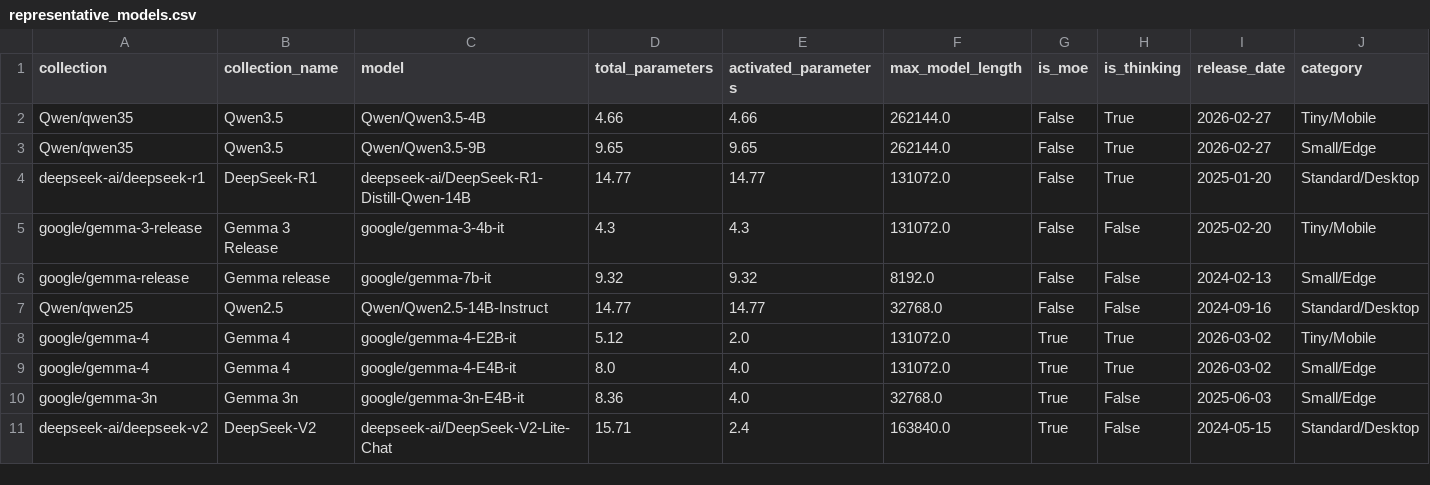
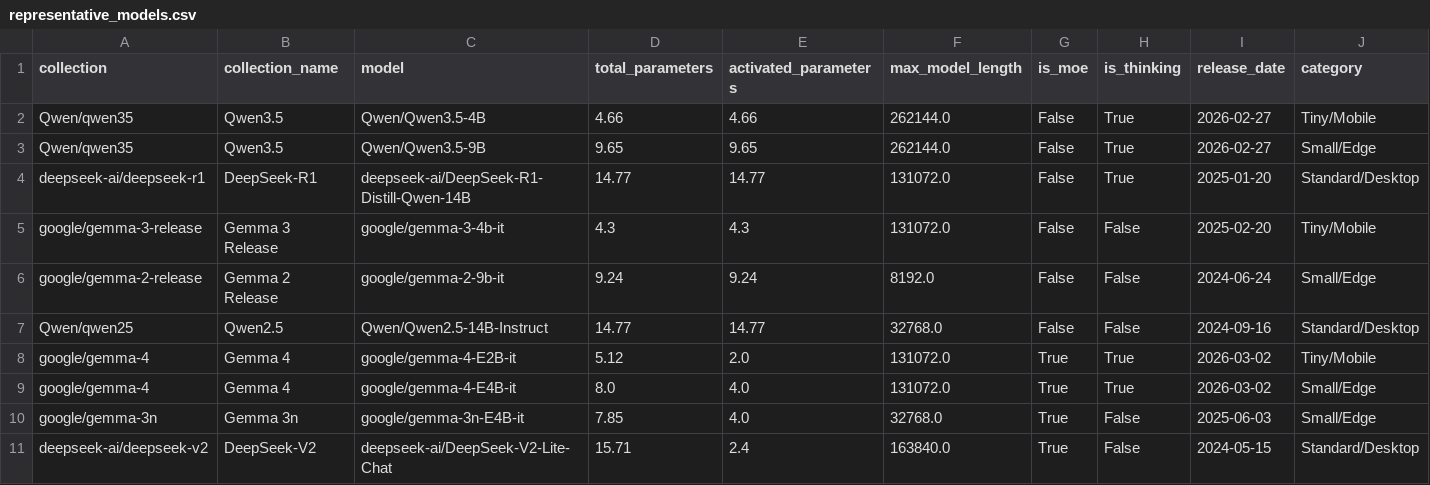
Before and after one commit to diogogmatos/eco-evolution-of-llms, a CSV file: model-selection/representative_models.csv, drawn as a sheet.

```diff
--- a/model-selection/representative_models.csv
+++ b/model-selection/representative_models.csv
@@ -5,3 +5,3 @@ deepseek-ai/deepseek-r1,DeepSeek-R1,deepseek-ai/DeepSeek-R1-Distill-Qwen-14B,14.
 google/gemma-3-release,Gemma 3 Release,google/gemma-3-4b-it,4.3,4.3,131072.0,False,False,2025-02-20,Tiny/Mobile
-google/gemma-release,Gemma release,google/gemma-7b-it,9.32,9.32,8192.0,False,False,2024-02-13,Small/Edge
+google/gemma-2-release,Gemma 2 Release,google/gemma-2-9b-it,9.24,9.24,8192.0,False,False,2024-06-24,Small/Edge
 Qwen/qwen25,Qwen2.5,Qwen/Qwen2.5-14B-Instruct,14.77,14.77,32768.0,False,False,2024-09-16,Standard/Desktop
@@ -9,3 +9,3 @@ google/gemma-4,Gemma 4,google/gemma-4-E2B-it,5.12,2.0,131072.0,True,True,2026-03
 google/gemma-4,Gemma 4,google/gemma-4-E4B-it,8.0,4.0,131072.0,True,True,2026-03-02,Small/Edge
-google/gemma-3n,Gemma 3n,google/gemma-3n-E4B-it,8.36,4.0,32768.0,True,False,2025-06-03,Small/Edge
+google/gemma-3n,Gemma 3n,google/gemma-3n-E4B-it,7.85,4.0,32768.0,True,False,2025-06-03,Small/Edge
 deepseek-ai/deepseek-v2,DeepSeek-V2,deepseek-ai/DeepSeek-V2-Lite-Chat,15.71,2.4,163840.0,True,False,2024-05-15,Standard/Desktop
```
Also changed, not shown: model-selection/models.csv, model-selection/selected_models.csv, 1 other file.
